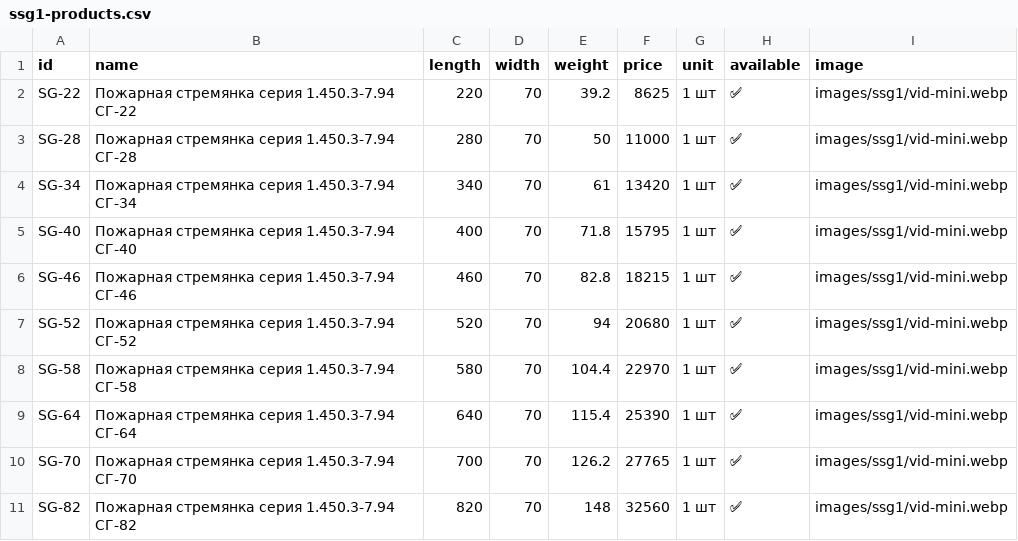
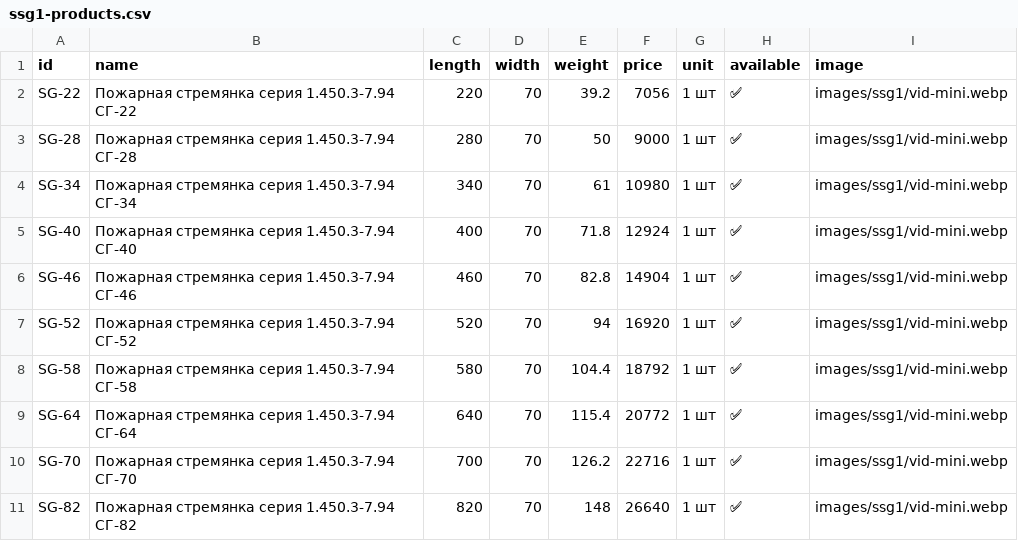
Before and after one commit to Nolan20007/test-project, a CSV file: data/ssg1-products.csv, drawn as a sheet.

Commit message:
Update ssg1-products.csv

```diff
--- a/data/ssg1-products.csv
+++ b/data/ssg1-products.csv
@@ -1,11 +1,11 @@
 id,name,length,width,weight,price,unit,available,image
-SG-22,Пожарная стремянка серия 1.450.3-7.94 СГ-22,220,70,39.2,8625,1 шт,✅,images/ssg1/vid-mini.webp
-SG-28,Пожарная стремянка серия 1.450.3-7.94 СГ-28,280,70,50,11000,1 шт,✅,images/ssg1/vid-mini.webp
-SG-34,Пожарная стремянка серия 1.450.3-7.94 СГ-34,340,70,61,13420,1 шт,✅,images/ssg1/vid-mini.webp
-SG-40,Пожарная стремянка серия 1.450.3-7.94 СГ-40,400,70,71.8,15795,1 шт,✅,images/ssg1/vid-mini.webp
-SG-46,Пожарная стремянка серия 1.450.3-7.94 СГ-46,460,70,82.8,18215,1 шт,✅,images/ssg1/vid-mini.webp
-SG-52,Пожарная стремянка серия 1.450.3-7.94 СГ-52,520,70,94,20680,1 шт,✅,images/ssg1/vid-mini.webp
-SG-58,Пожарная стремянка серия 1.450.3-7.94 СГ-58,580,70,104.4,22970,1 шт,✅,images/ssg1/vid-mini.webp
-SG-64,Пожарная стремянка серия 1.450.3-7.94 СГ-64,640,70,115.4,25390,1 шт,✅,images/ssg1/vid-mini.webp
-SG-70,Пожарная стремянка серия 1.450.3-7.94 СГ-70,700,70,126.2,27765,1 шт,✅,images/ssg1/vid-mini.webp
-SG-82,Пожарная стремянка серия 1.450.3-7.94 СГ-82,820,70,148,32560,1 шт,✅,images/ssg1/vid-mini.webp
+SG-22,Пожарная стремянка серия 1.450.3-7.94 СГ-22,220,70,39.2,7056,1 шт,✅,images/ssg1/vid-mini.webp
+SG-28,Пожарная стремянка серия 1.450.3-7.94 СГ-28,280,70,50,9000,1 шт,✅,images/ssg1/vid-mini.webp
+SG-34,Пожарная стремянка серия 1.450.3-7.94 СГ-34,340,70,61,10980,1 шт,✅,images/ssg1/vid-mini.webp
+SG-40,Пожарная стремянка серия 1.450.3-7.94 СГ-40,400,70,71.8,12924,1 шт,✅,images/ssg1/vid-mini.webp
+SG-46,Пожарная стремянка серия 1.450.3-7.94 СГ-46,460,70,82.8,14904,1 шт,✅,images/ssg1/vid-mini.webp
+SG-52,Пожарная стремянка серия 1.450.3-7.94 СГ-52,520,70,94,16920,1 шт,✅,images/ssg1/vid-mini.webp
+SG-58,Пожарная стремянка серия 1.450.3-7.94 СГ-58,580,70,104.4,18792,1 шт,✅,images/ssg1/vid-mini.webp
+SG-64,Пожарная стремянка серия 1.450.3-7.94 СГ-64,640,70,115.4,20772,1 шт,✅,images/ssg1/vid-mini.webp
+SG-70,Пожарная стремянка серия 1.450.3-7.94 СГ-70,700,70,126.2,22716,1 шт,✅,images/ssg1/vid-mini.webp
+SG-82,Пожарная стремянка серия 1.450.3-7.94 СГ-82,820,70,148,26640,1 шт,✅,images/ssg1/vid-mini.webp
```
